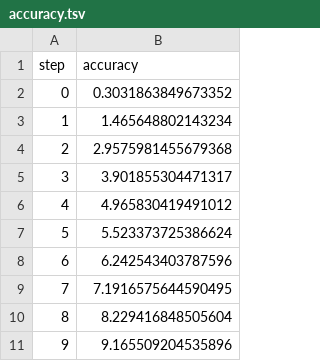
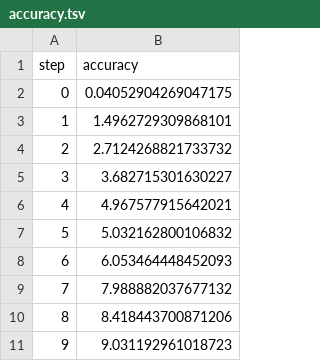
Before and after one commit to travikumar-ai/dvc_testing, a TSV file: dvclive/plots/metrics/val/accuracy.tsv, drawn as a sheet.

```diff
--- a/dvclive/plots/metrics/val/accuracy.tsv
+++ b/dvclive/plots/metrics/val/accuracy.tsv
@@ -1,11 +1,11 @@
 step	accuracy
-0	0.3031863849673352
-1	1.465648802143234
-2	2.9575981455679368
-3	3.901855304471317
-4	4.965830419491012
-5	5.523373725386624
-6	6.242543403787596
-7	7.1916575644590495
-8	8.229416848505604
-9	9.165509204535896
+0	0.04052904269047175
+1	1.4962729309868101
+2	2.7124268821733732
+3	3.682715301630227
+4	4.967577915642021
+5	5.032162800106832
+6	6.053464448452093
+7	7.988882037677132
+8	8.418443700871206
+9	9.031192961018723
```
Also changed, not shown: dvclive/plots/metrics/train/accuracy.tsv, dvclive/plots/metrics/train/loss.tsv, 5 other files.
